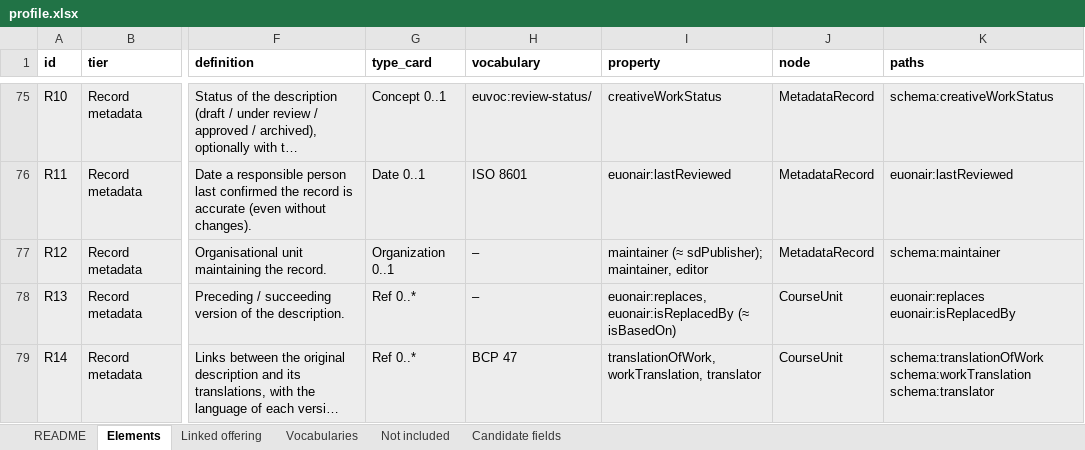
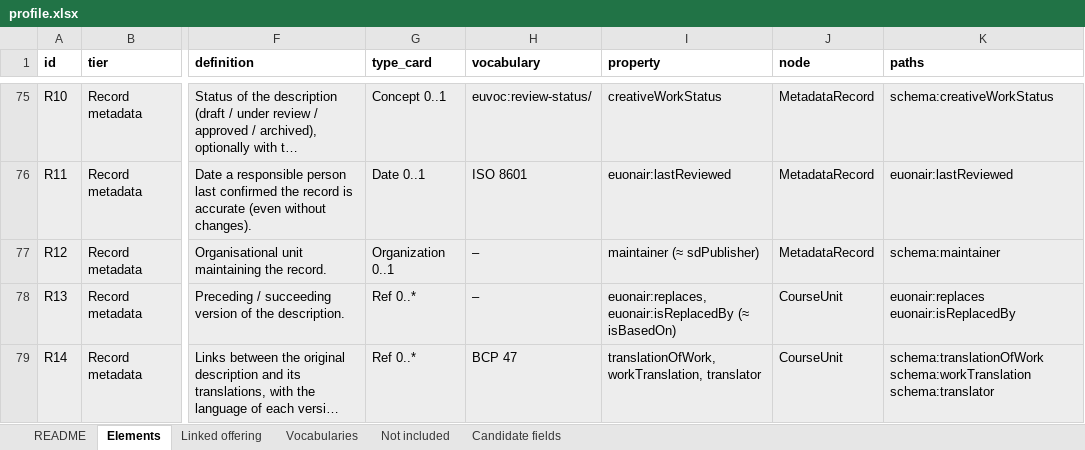
Before and after one commit to euonair/course-profile, an Excel workbook: profile.xlsx, sheet Elements, drawn as a sheet; only a part is shown, gaps mark what is left out; long unchanged cells end in …; values as stored, in another font and other column widths than the file's, no borders; the diff names each change by its address in the sheet, - before the commit and + after, or states it on an @@ line.

```diff
--- a/profile.xlsx (sheet Elements)
+++ b/profile.xlsx (sheet Elements)
-I77 (property): maintainer (≈ sdPublisher); maintainer, editor
+I77 (property): maintainer (≈ sdPublisher)
```
Also changed, not shown: sheet Not included, profile/0.9/profile.xlsx, 2 other files.
